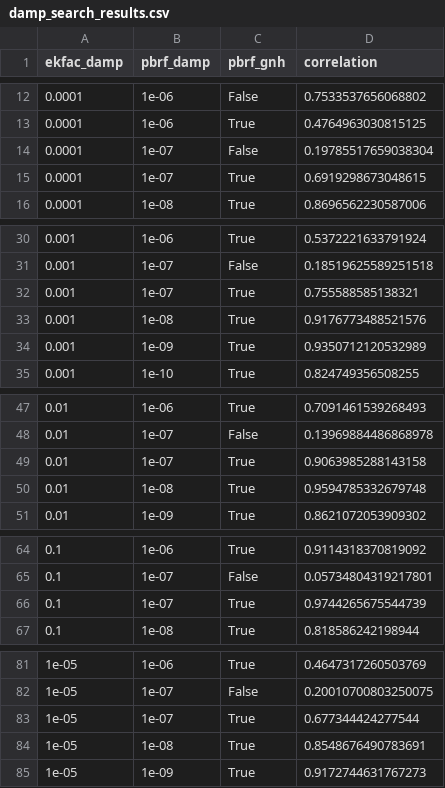
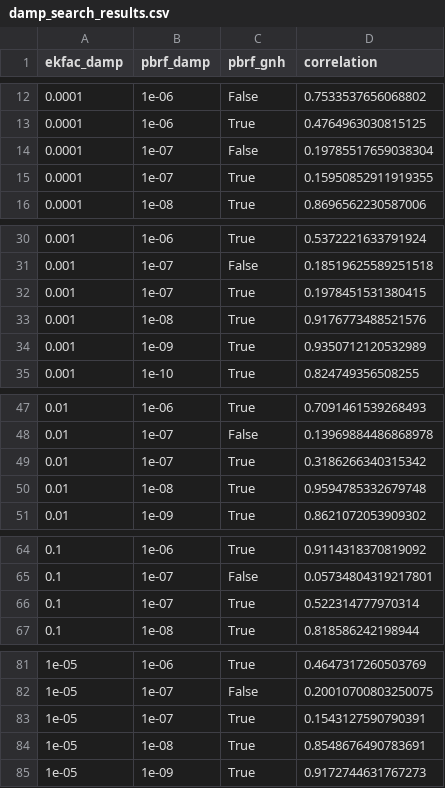
Before and after one commit to alexgill321/EKFAC-Influence-Benchmarks, a CSV file: results/damp_search_results.csv, drawn as a sheet; only a part is shown, gaps mark what is left out; the diff covers the shown part only.

```diff
--- a/results/damp_search_results.csv
+++ b/results/damp_search_results.csv
@@ -14,3 +14,3 @@ ekfac_damp,pbrf_damp,pbrf_gnh,correlation
 0.0001,1e-07,False,0.19785517659038304
-0.0001,1e-07,True,0.6919298673048615
+0.0001,1e-07,True,0.15950852911919355
 0.0001,1e-08,True,0.8696562230587006
@@ -31,3 +31,3 @@ ekfac_damp,pbrf_damp,pbrf_gnh,correlation
 0.001,1e-07,False,0.18519625589251518
-0.001,1e-07,True,0.755588585138321
+0.001,1e-07,True,0.1978451531380415
 0.001,1e-08,True,0.9176773488521576
@@ -48,3 +48,3 @@ ekfac_damp,pbrf_damp,pbrf_gnh,correlation
 0.01,1e-07,False,0.13969884486868978
-0.01,1e-07,True,0.9063985288143158
+0.01,1e-07,True,0.3186266340315342
 0.01,1e-08,True,0.9594785332679748
@@ -65,3 +65,3 @@ ekfac_damp,pbrf_damp,pbrf_gnh,correlation
 0.1,1e-07,False,0.05734804319217801
-0.1,1e-07,True,0.9744265675544739
+0.1,1e-07,True,0.522314777970314
 0.1,1e-08,True,0.818586242198944
@@ -82,3 +82,3 @@ ekfac_damp,pbrf_damp,pbrf_gnh,correlation
 1e-05,1e-07,False,0.20010700803250075
-1e-05,1e-07,True,0.677344424277544
+1e-05,1e-07,True,0.1543127590790391
 1e-05,1e-08,True,0.8548676490783691
```
Also changed, not shown: 2 edited cells elsewhere in this file, 7 other files.
